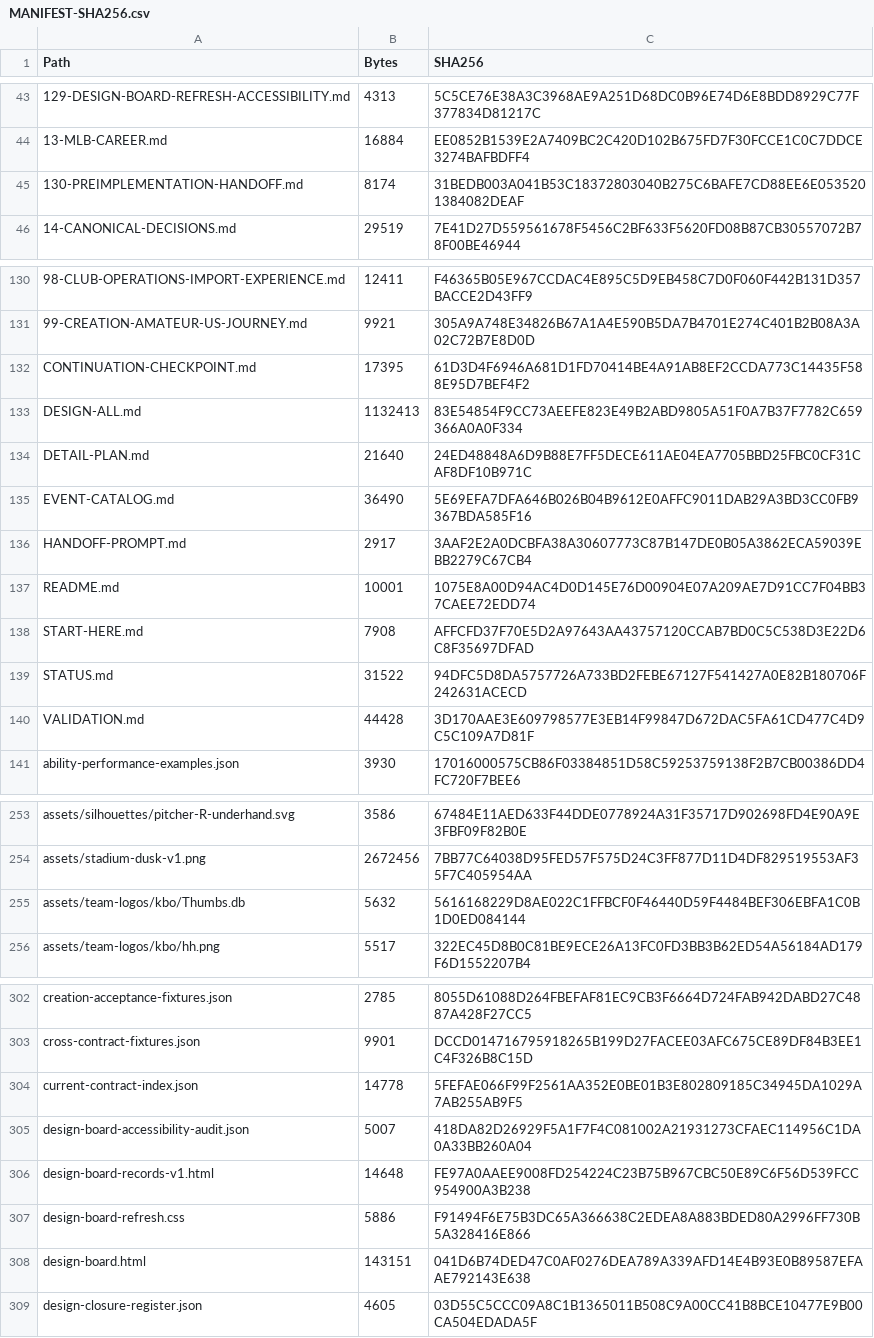
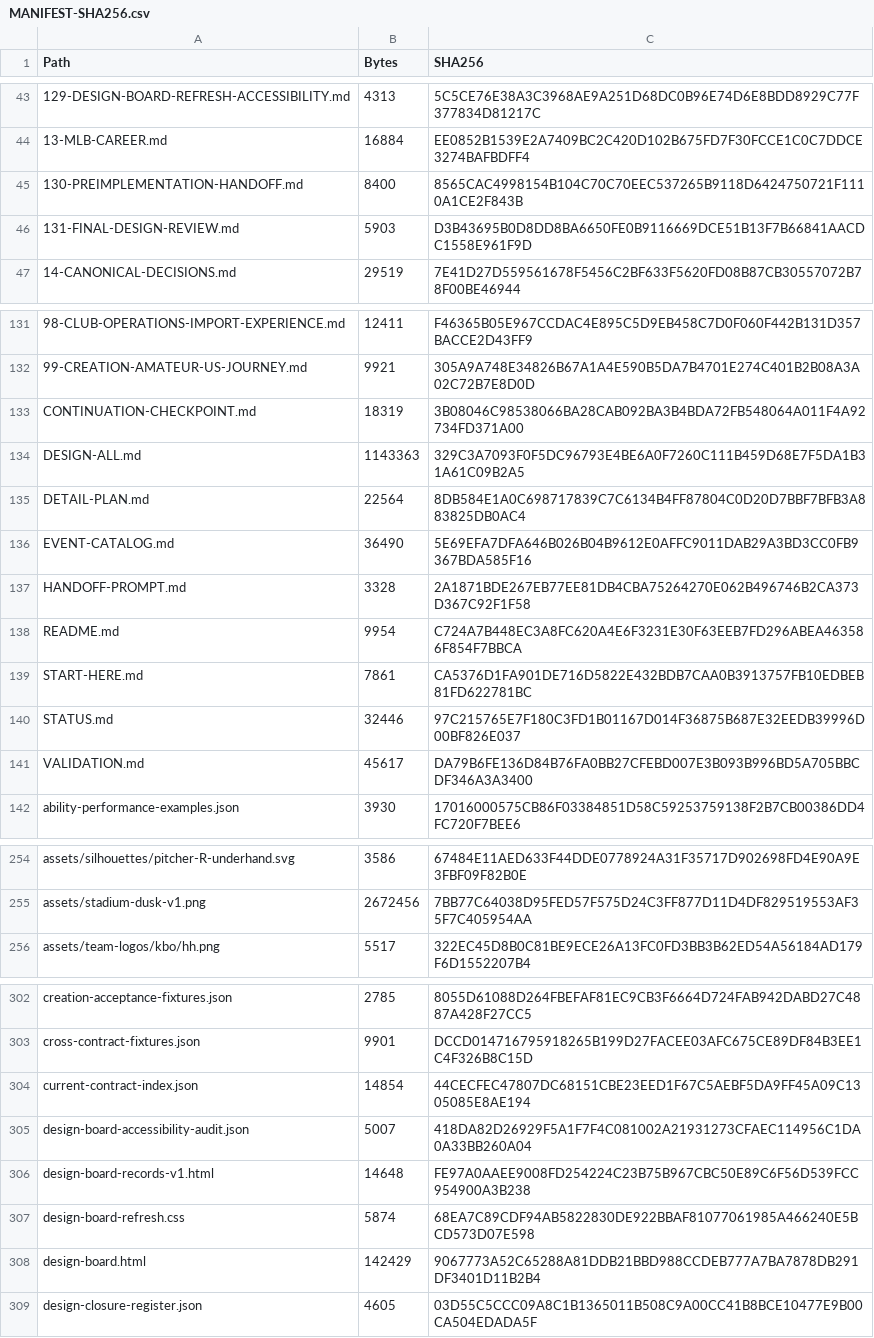
Before and after one commit to bossxor/baseball_Career, a CSV file: docs/design/MANIFEST-SHA256.csv, drawn as a sheet; only a part is shown, gaps mark what is left out; removed rows and columns are numbered as before the commit, all else as after; the diff covers the shown part only; the diff names each change by its address in the sheet, - before the commit and + after, or states it on an @@ line.

Commit message:
docs: resolve final design conflicts and verify portable handoff

```diff
--- a/docs/design/MANIFEST-SHA256.csv
+++ b/docs/design/MANIFEST-SHA256.csv
-B45 (Bytes): 8174
+B45 (Bytes): 8400
-C45 (SHA256): 31BEDB003A041B53C18372803040B275C6BAFE7CD88EE6E0535201384082DEAF
+C45 (SHA256): 8565CAC4998154B104C70C70EEC537265B9118D6424750721F1110A1CE2F843B
+row 46: 131-FINAL-DESIGN-REVIEW.md | 5903 | D3B43695B0D8DD8BA6650FE0B9116669DCE51B13F7B66841AACDC1558E961F9D
-B133 (Bytes): 17395
+B133 (Bytes): 18319
-C133 (SHA256): 61D3D4F6946A681D1FD70414BE4A91AB8EF2CCDA773C14435F588E95D7BEF4F2
+C133 (SHA256): 3B08046C98538066BA28CAB092BA3B4BDA72FB548064A011F4A92734FD371A00
-B134 (Bytes): 1132413
+B134 (Bytes): 1143363
-C134 (SHA256): 83E54854F9CC73AEEFE823E49B2ABD9805A51F0A7B37F7782C659366A0A0F334
+C134 (SHA256): 329C3A7093F0F5DC96793E4BE6A0F7260C111B459D68E7F5DA1B31A61C09B2A5
-B135 (Bytes): 21640
+B135 (Bytes): 22564
-C135 (SHA256): 24ED48848A6D9B88E7FF5DECE611AE04EA7705BBD25FBC0CF31CAF8DF10B971C
+C135 (SHA256): 8DB584E1A0C698717839C7C6134B4FF87804C0D20D7BBF7BFB3A883825DB0AC4
-B137 (Bytes): 2917
+B137 (Bytes): 3328
-C137 (SHA256): 3AAF2E2A0DCBFA38A30607773C87B147DE0B05A3862ECA59039EBB2279C67CB4
+C137 (SHA256): 2A1871BDE267EB77EE81DB4CBA75264270E062B496746B2CA373D367C92F1F58
-B138 (Bytes): 10001
+B138 (Bytes): 9954
-C138 (SHA256): 1075E8A00D94AC4D0D145E76D00904E07A209AE7D91CC7F04BB37CAEE72EDD74
+C138 (SHA256): C724A7B448EC3A8FC620A4E6F3231E30F63EEB7FD296ABEA463586F854F7BBCA
-B139 (Bytes): 7908
+B139 (Bytes): 7861
-C139 (SHA256): AFFCFD37F70E5D2A97643AA43757120CCAB7BD0C5C538D3E22D6C8F35697DFAD
+C139 (SHA256): CA5376D1FA901DE716D5822E432BDB7CAA0B3913757FB10EDBEB81FD622781BC
-B140 (Bytes): 31522
+B140 (Bytes): 32446
-C140 (SHA256): 94DFC5D8DA5757726A733BD2FEBE67127F541427A0E82B180706F242631ACECD
+C140 (SHA256): 97C215765E7F180C3FD1B01167D014F36875B687E32EEDB39996D00BF826E037
-B141 (Bytes): 44428
+B141 (Bytes): 45617
-C141 (SHA256): 3D170AAE3E609798577E3EB14F99847D672DAC5FA61CD477C4D9C5C109A7D81F
+C141 (SHA256): DA79B6FE136D84B76FA0BB27CFEBD007E3B093B996BD5A705BBCDF346A3A3400
-row 255: assets/team-logos/kbo/Thumbs.db | 5632 | 5616168229D8AE022C1FFBCF0F46440D59F4484BEF306EBFA1C0B1D0ED084144
-B304 (Bytes): 14778
+B304 (Bytes): 14854
-C304 (SHA256): 5FEFAE066F99F2561AA352E0BE01B3E802809185C34945DA1029A7AB255AB9F5
+C304 (SHA256): 44CECFEC47807DC68151CBE23EED1F67C5AEBF5DA9FF45A09C1305085E8AE194
-B307 (Bytes): 5886
+B307 (Bytes): 5874
-C307 (SHA256): F91494F6E75B3DC65A366638C2EDEA8A883BDED80A2996FF730B5A328416E866
+C307 (SHA256): 68EA7C89CDF94AB5822830DE922BBAF81077061985A466240E5BCD573D07E598
-B308 (Bytes): 143151
+B308 (Bytes): 142429
-C308 (SHA256): 041D6B74DED47C0AF0276DEA789A339AFD14E4B93E0B89587EFAAE792143E638
+C308 (SHA256): 9067773A52C65288A81DDB21BBD988CCDEB777A7BA7878DB291DF3401D11B2B4
```
Also changed, not shown: 14 edited cells elsewhere in this file, 19 other files.
